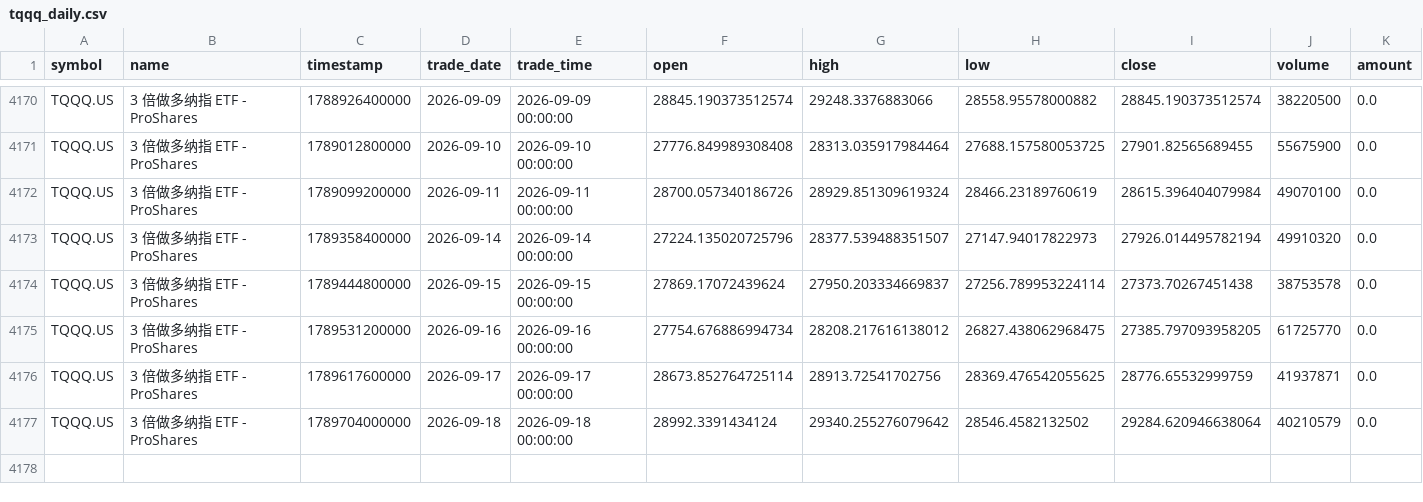
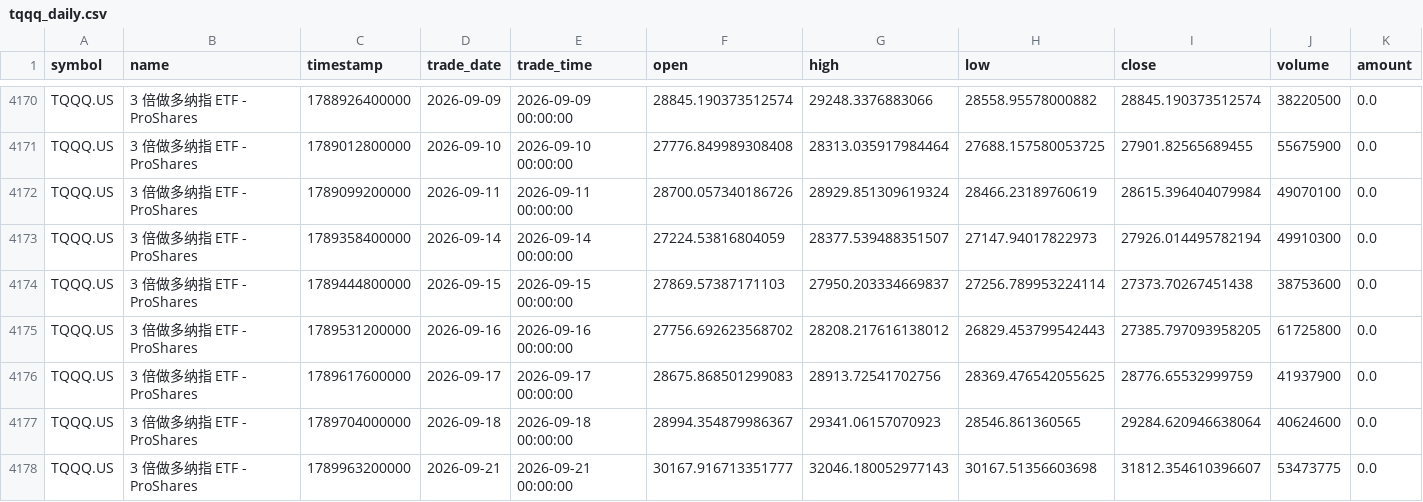
Before and after one commit to cjkzbl/QuantLab, a CSV file: tqqq_daily.csv, drawn as a sheet; only a part is shown, gaps mark what is left out.

```diff
--- a/tqqq_daily.csv
+++ b/tqqq_daily.csv
@@ -4172,6 +4172,7 @@ TQQQ.US,3 倍做多纳指 ETF - ProShares,1789012800000,2026-09-10,2026-09-10 00
 TQQQ.US,3 倍做多纳指 ETF - ProShares,1789099200000,2026-09-11,2026-09-11 00:00:00,28700.057340186726,28929.851309619324,28466.23189760619,28615.396404079984,49070100,0.0
-TQQQ.US,3 倍做多纳指 ETF - ProShares,1789358400000,2026-09-14,2026-09-14 00:00:00,27224.135020725796,28377.539488351507,27147.94017822973,27926.014495782194,49910320,0.0
-TQQQ.US,3 倍做多纳指 ETF - ProShares,1789444800000,2026-09-15,2026-09-15 00:00:00,27869.17072439624,27950.203334669837,27256.789953224114,27373.70267451438,38753578,0.0
-TQQQ.US,3 倍做多纳指 ETF - ProShares,1789531200000,2026-09-16,2026-09-16 00:00:00,27754.676886994734,28208.217616138012,26827.438062968475,27385.797093958205,61725770,0.0
-TQQQ.US,3 倍做多纳指 ETF - ProShares,1789617600000,2026-09-17,2026-09-17 00:00:00,28673.852764725114,28913.72541702756,28369.476542055625,28776.65532999759,41937871,0.0
-TQQQ.US,3 倍做多纳指 ETF - ProShares,1789704000000,2026-09-18,2026-09-18 00:00:00,28992.3391434124,29340.255276079642,28546.4582132502,29284.620946638064,40210579,0.0
+TQQQ.US,3 倍做多纳指 ETF - ProShares,1789358400000,2026-09-14,2026-09-14 00:00:00,27224.53816804059,28377.539488351507,27147.94017822973,27926.014495782194,49910300,0.0
+TQQQ.US,3 倍做多纳指 ETF - ProShares,1789444800000,2026-09-15,2026-09-15 00:00:00,27869.57387171103,27950.203334669837,27256.789953224114,27373.70267451438,38753600,0.0
+TQQQ.US,3 倍做多纳指 ETF - ProShares,1789531200000,2026-09-16,2026-09-16 00:00:00,27756.692623568702,28208.217616138012,26829.453799542443,27385.797093958205,61725800,0.0
+TQQQ.US,3 倍做多纳指 ETF - ProShares,1789617600000,2026-09-17,2026-09-17 00:00:00,28675.868501299083,28913.72541702756,28369.476542055625,28776.65532999759,41937900,0.0
+TQQQ.US,3 倍做多纳指 ETF - ProShares,1789704000000,2026-09-18,2026-09-18 00:00:00,28994.354879986367,29341.06157070923,28546.861360565,29284.620946638064,40624600,0.0
+TQQQ.US,3 倍做多纳指 ETF - ProShares,1789963200000,2026-09-21,2026-09-21 00:00:00,30167.916713351777,32046.180052977143,30167.51356603698,31812.354610396607,53473775,0.0
```
Also changed, not shown: bil_daily.csv, treasury_3m_daily.csv, 1 other file.
